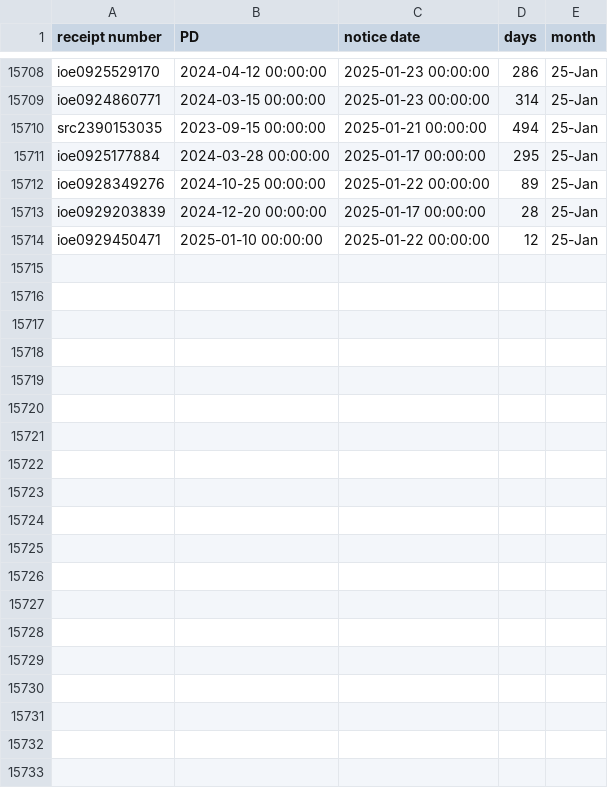
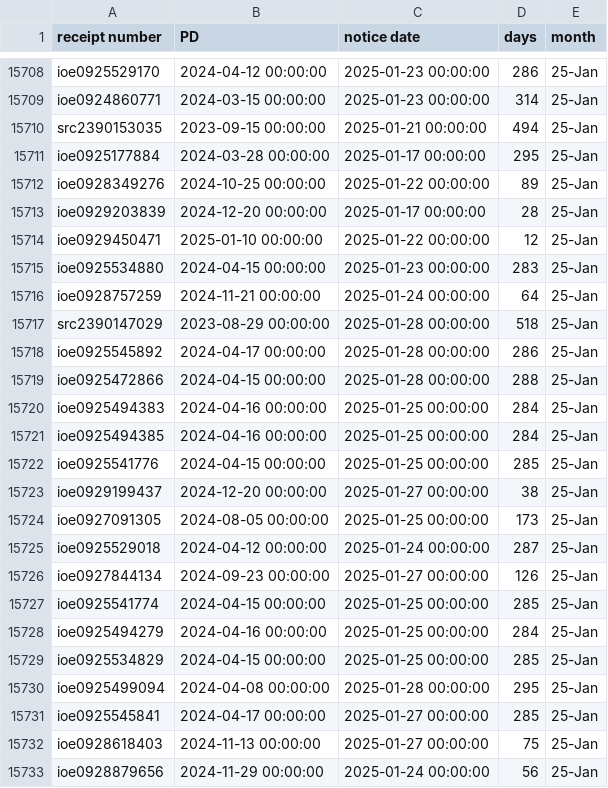
Before and after one commit to happy-fish-01/National_interest_waiver_waittime, a CSV file: raw_data_TSC.csv, drawn as a sheet; only a part is shown, gaps mark what is left out; the diff covers the shown part only; the diff names each change by its address in the sheet, - before the commit and + after, or states it on an @@ line.

```diff
--- a/raw_data_TSC.csv
+++ b/raw_data_TSC.csv
+row 15715: ioe0925534880 | 2024-04-15 00:00:00 | 2025-01-23 00:00:00 | 283 | 25-Jan
+row 15716: ioe0928757259 | 2024-11-21 00:00:00 | 2025-01-24 00:00:00 | 64 | 25-Jan
+row 15717: src2390147029 | 2023-08-29 00:00:00 | 2025-01-28 00:00:00 | 518 | 25-Jan
+row 15718: ioe0925545892 | 2024-04-17 00:00:00 | 2025-01-28 00:00:00 | 286 | 25-Jan
+row 15719: ioe0925472866 | 2024-04-15 00:00:00 | 2025-01-28 00:00:00 | 288 | 25-Jan
+row 15720: ioe0925494383 | 2024-04-16 00:00:00 | 2025-01-25 00:00:00 | 284 | 25-Jan
+row 15721: ioe0925494385 | 2024-04-16 00:00:00 | 2025-01-25 00:00:00 | 284 | 25-Jan
+row 15722: ioe0925541776 | 2024-04-15 00:00:00 | 2025-01-25 00:00:00 | 285 | 25-Jan
+row 15723: ioe0929199437 | 2024-12-20 00:00:00 | 2025-01-27 00:00:00 | 38 | 25-Jan
+row 15724: ioe0927091305 | 2024-08-05 00:00:00 | 2025-01-25 00:00:00 | 173 | 25-Jan
+row 15725: ioe0925529018 | 2024-04-12 00:00:00 | 2025-01-24 00:00:00 | 287 | 25-Jan
+row 15726: ioe0927844134 | 2024-09-23 00:00:00 | 2025-01-27 00:00:00 | 126 | 25-Jan
+row 15727: ioe0925541774 | 2024-04-15 00:00:00 | 2025-01-25 00:00:00 | 285 | 25-Jan
+row 15728: ioe0925494279 | 2024-04-16 00:00:00 | 2025-01-25 00:00:00 | 284 | 25-Jan
+row 15729: ioe0925534829 | 2024-04-15 00:00:00 | 2025-01-25 00:00:00 | 285 | 25-Jan
+row 15730: ioe0925499094 | 2024-04-08 00:00:00 | 2025-01-28 00:00:00 | 295 | 25-Jan
+row 15731: ioe0925545841 | 2024-04-17 00:00:00 | 2025-01-27 00:00:00 | 285 | 25-Jan
+row 15732: ioe0928618403 | 2024-11-13 00:00:00 | 2025-01-27 00:00:00 | 75 | 25-Jan
+row 15733: ioe0928879656 | 2024-11-29 00:00:00 | 2025-01-24 00:00:00 | 56 | 25-Jan
```
Also changed, not shown: 14 added rows elsewhere in this file, 4 other files.
